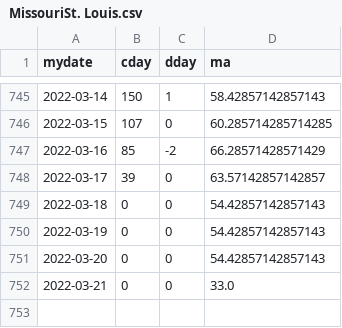
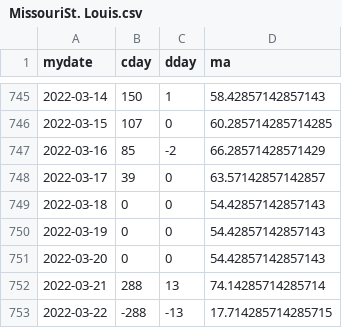
Before and after one commit to jheasly/lane-covid-19, a CSV file: MissouriSt. Louis.csv, drawn as a sheet; only a part is shown, gaps mark what is left out.

Commit message:
New data.

```diff
--- a/MissouriSt. Louis.csv
+++ b/MissouriSt. Louis.csv
@@ -751,2 +751,3 @@ mydate,cday,dday,ma
 2022-03-20,0,0,54.42857142857143
-2022-03-21,0,0,33.0
+2022-03-21,288,13,74.14285714285714
+2022-03-22,-288,-13,17.714285714285715
```
Also changed, not shown: MissouriSt. Charles.csv, OregonLane.csv, 5 other files.
